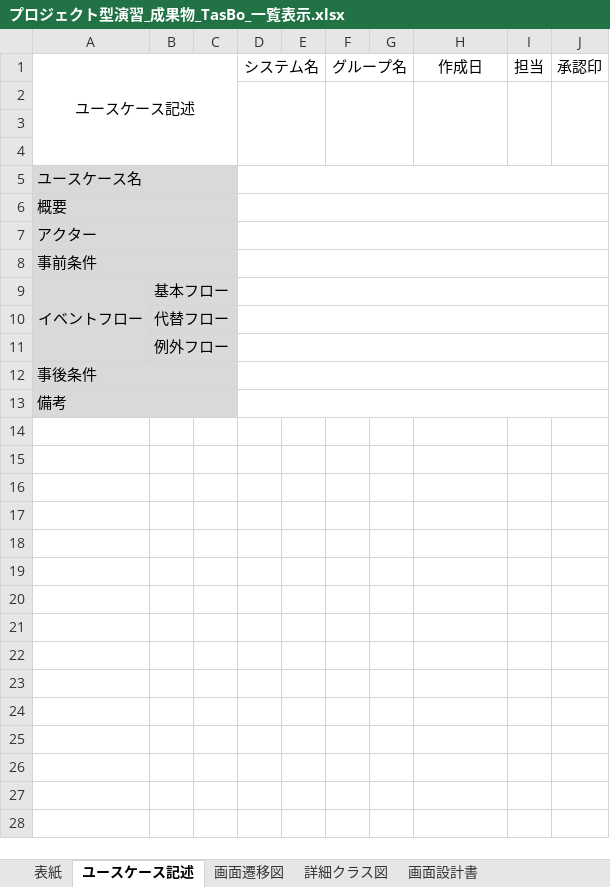
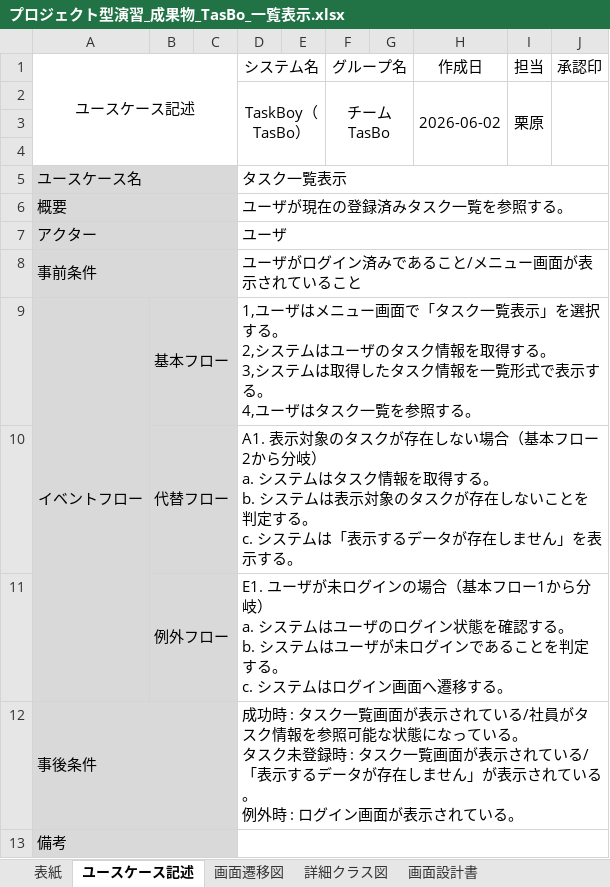
Before and after one commit to Kurihara-kouki/TasBo, an Excel workbook: プロジェクト型演習_成果物_TasBo_一覧表示.xlsx, sheet ユースケース記述, drawn as a sheet; values as stored, in another font and other column widths than the file's, no borders; removed rows and columns are numbered as before the commit, all else as after; ↵ is a line break in a cell; the diff names each change by its address in the sheet, - before the commit and + after, or states it on an @@ line.

Commit message:
ユースケース記述を追加しました

```diff
--- a/プロジェクト型演習_成果物_TasBo_一覧表示.xlsx (sheet ユースケース記述)
+++ b/プロジェクト型演習_成果物_TasBo_一覧表示.xlsx (sheet ユースケース記述)
+row 2:  |  |  | TaskBoy（TasBo） |  | チームTasBo |  | 2026-06-02 | 栗原
-D2:E4 merged
-F2:G4 merged
-H2:H4 merged
-I2:I4 merged
-J2:J4 merged
-row 4: (empty)
-D5 (システム名): (empty)
+D5 (システム名): タスク一覧表示
-D6 (システム名): (empty)
+D6 (システム名): ユーザが現在の登録済みタスク一覧を参照する。
-D7 (システム名): (empty)
+D7 (システム名): ユーザ
-D8 (システム名): (empty)
+D8 (システム名): ユーザがログイン済みであること/メニュー画面が表示されていること
-D9 (システム名): (empty)
+D9 (システム名): 1,ユーザはメニュー画面で「タスク一覧表示」を選択する。 ↵ 2,システムはユーザのタスク情報を取得する。 ↵ 3,システムは取得したタスク情報を一覧形式で表示する。 ↵ 4,ユーザはタスク一覧を参照する。
-D10 (システム名): (empty)
+D10 (システム名): A1. 表示対象のタスクが存在しない場合（基本フロー2から分岐） ↵ a. システムはタスク情報を取得する。 ↵ b. システムは表示対象のタスクが存在しないことを判定する。 ↵ c. システムは「表示するデータが存在しません」を表示する。
-D11 (システム名): (empty)
+D11 (システム名): E1. ユーザが未ログインの場合（基本フロー1から分岐） ↵ a. システムはユーザのログイン状態を確認する。 ↵ b. システムはユーザが未ログインであることを判定する。 ↵ c. システムはログイン画面へ遷移する。
-D12 (システム名): (empty)
+D12 (システム名): 成功時 : タスク一覧画面が表示されている/社員がタスク情報を参照可能な状態になっている。 ↵ タスク未登録時 : タスク一覧画面が表示されている/「表示するデータが存在しません」が表示されている。 ↵ 例外時 : ログイン画面が表示されている。
```
Also changed, not shown: sheet 表紙.
